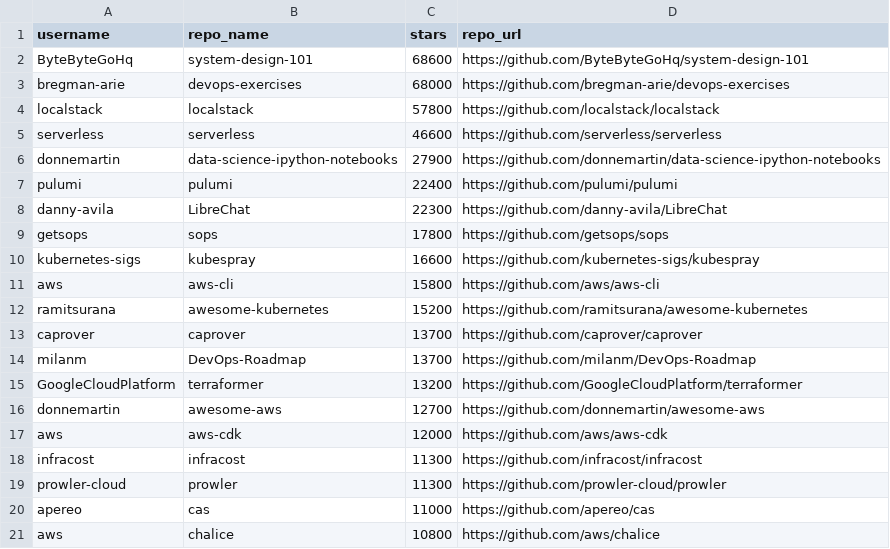
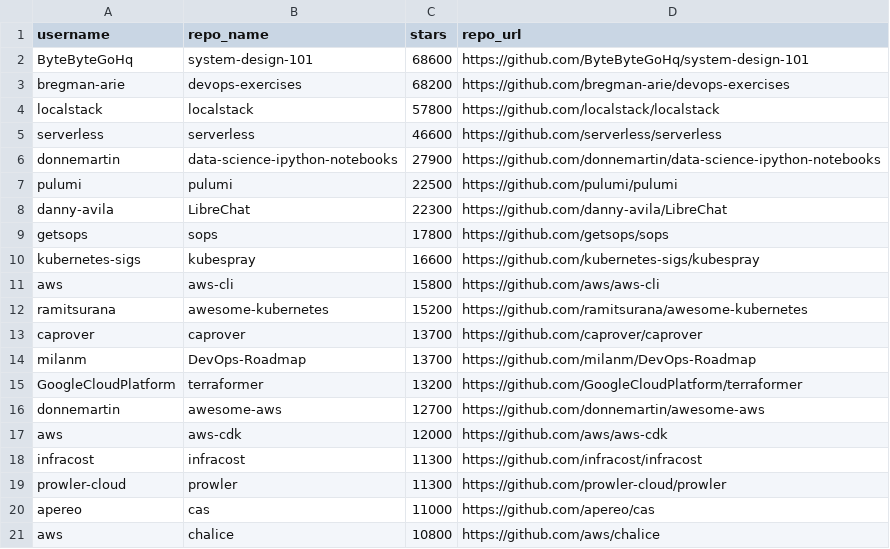
Before and after one commit to shauryasaxenas/Github-Scraper, a CSV file: WebScraping/data/Amazon Web Services.csv, drawn as a sheet.

```diff
--- a/WebScraping/data/Amazon Web Services.csv
+++ b/WebScraping/data/Amazon Web Services.csv
@@ -2,3 +2,3 @@ username,repo_name,stars,repo_url
 ByteByteGoHq,system-design-101,68600,https://github.com/ByteByteGoHq/system-design-101
-bregman-arie,devops-exercises,68000,https://github.com/bregman-arie/devops-exercises
+bregman-arie,devops-exercises,68200,https://github.com/bregman-arie/devops-exercises
 localstack,localstack,57800,https://github.com/localstack/localstack
@@ -6,3 +6,3 @@ serverless,serverless,46600,https://github.com/serverless/serverless
 donnemartin,data-science-ipython-notebooks,27900,https://github.com/donnemartin/data-science-ipython-notebooks
-pulumi,pulumi,22400,https://github.com/pulumi/pulumi
+pulumi,pulumi,22500,https://github.com/pulumi/pulumi
 danny-avila,LibreChat,22300,https://github.com/danny-avila/LibreChat
```
Also changed, not shown: WebScraping/data/API.csv, WebScraping/data/Amp.csv, 18 other files.
